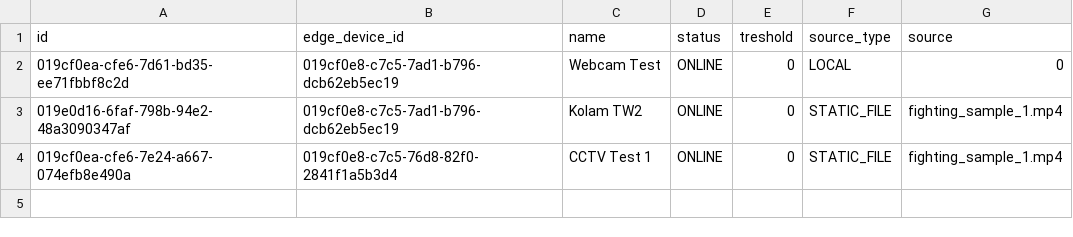
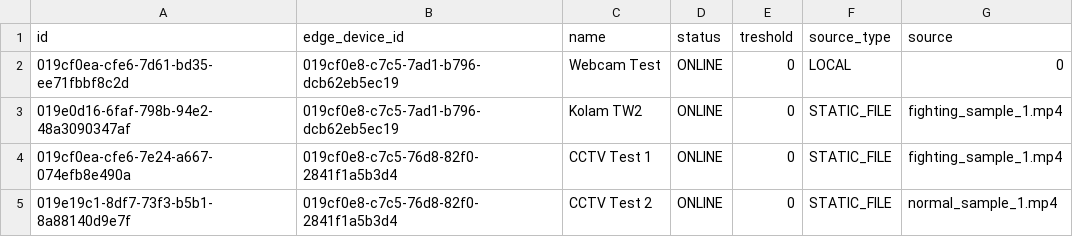
Before and after one commit to afif1731/Tugas-Akhir_MonoRepo, a CSV file: web-backend/prisma/seeder/data/camera.data.csv, drawn as a sheet.

Commit message:
fix: edge code cant run more than one cam

```diff
--- a/web-backend/prisma/seeder/data/camera.data.csv
+++ b/web-backend/prisma/seeder/data/camera.data.csv
@@ -4 +4,2 @@ id,edge_device_id,name,status,treshold,source_type,source
 019cf0ea-cfe6-7e24-a667-074efb8e490a,019cf0e8-c7c5-76d8-82f0-2841f1a5b3d4,"CCTV Test 1",ONLINE,0,STATIC_FILE,"fighting_sample_1.mp4"
+019e19c1-8df7-73f3-b5b1-8a88140d9e7f,019cf0e8-c7c5-76d8-82f0-2841f1a5b3d4,"CCTV Test 2",ONLINE,0,STATIC_FILE,"normal_sample_1.mp4"
```
Also changed, not shown: 15 other files.
